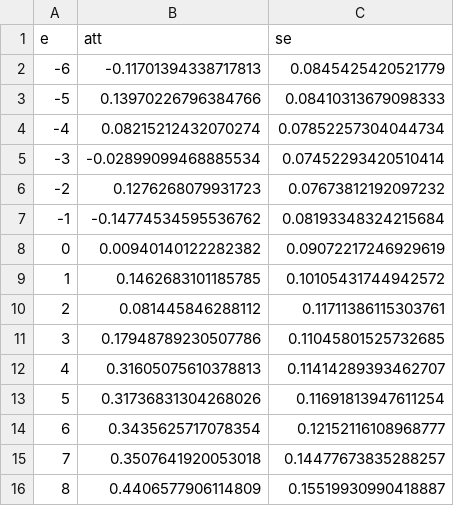
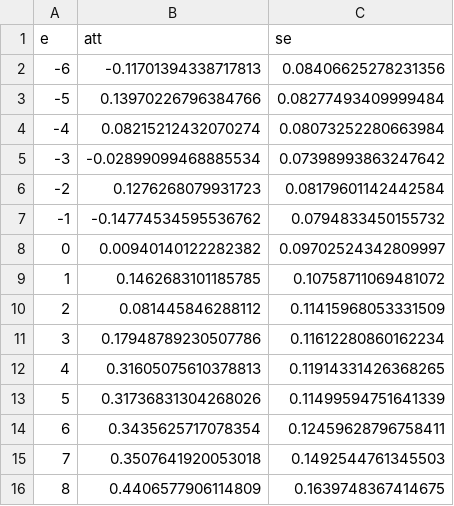
Before and after one commit to theomello/amazon-fund-deforestation, a CSV file: results/first_project_event_study.csv, drawn as a sheet.

```diff
--- a/results/first_project_event_study.csv
+++ b/results/first_project_event_study.csv
@@ -1,16 +1,16 @@
 e,att,se
--6,-0.11701394338717813,0.0845425420521779
--5,0.13970226796384766,0.08410313679098333
--4,0.08215212432070274,0.07852257304044734
--3,-0.02899099468885534,0.07452293420510414
--2,0.1276268079931723,0.07673812192097232
--1,-0.14774534595536762,0.08193348324215684
-0,0.00940140122282382,0.09072217246929619
-1,0.1462683101185785,0.10105431744942572
-2,0.081445846288112,0.11711386115303761
-3,0.17948789230507786,0.11045801525732685
-4,0.31605075610378813,0.11414289393462707
-5,0.31736831304268026,0.11691813947611254
-6,0.3435625717078354,0.12152116108968777
-7,0.3507641920053018,0.14477673835288257
-8,0.4406577906114809,0.15519930990418887
+-6,-0.11701394338717813,0.08406625278231356
+-5,0.13970226796384766,0.08277493409999484
+-4,0.08215212432070274,0.08073252280663984
+-3,-0.02899099468885534,0.07398993863247642
+-2,0.1276268079931723,0.08179601142442584
+-1,-0.14774534595536762,0.0794833450155732
+0,0.00940140122282382,0.09702524342809997
+1,0.1462683101185785,0.10758711069481072
+2,0.081445846288112,0.11415968053331509
+3,0.17948789230507786,0.11612280860162234
+4,0.31605075610378813,0.11914331426368265
+5,0.31736831304268026,0.11499594751641339
+6,0.3435625717078354,0.12459628796758411
+7,0.3507641920053018,0.1492544761345503
+8,0.4406577906114809,0.1639748367414675
```
Also changed, not shown: results/freeze_event_study.csv, results/restart_event_study.csv, 8 other files.
